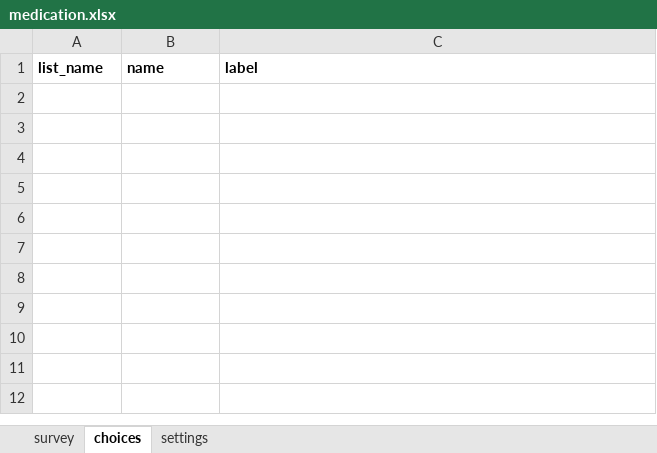
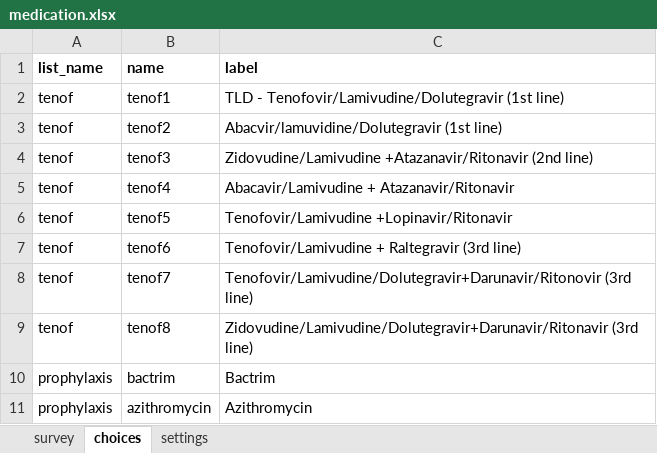
Before and after one commit to gitcliff/mydhi-cht-config, an Excel workbook: config/forms/app/medication.xlsx, sheet choices, drawn as a sheet; values as stored, in another font and other column widths than the file's, no borders; charts and pictures not drawn; the diff names each change by its address in the sheet, - before the commit and + after, or states it on an @@ line.

```diff
--- a/config/forms/app/medication.xlsx (sheet choices)
+++ b/config/forms/app/medication.xlsx (sheet choices)
+row 2: tenof | tenof1 | TLD - Tenofovir/Lamivudine/Dolutegravir (1st line)
+row 3: tenof | tenof2 | Abacvir/lamuvidine/Dolutegravir (1st line)
+row 4: tenof | tenof3 | Zidovudine/Lamivudine +Atazanavir/Ritonavir (2nd line)
+row 5: tenof | tenof4 | Abacavir/Lamivudine + Atazanavir/Ritonavir
+row 6: tenof | tenof5 | Tenofovir/Lamivudine +Lopinavir/Ritonavir
+row 7: tenof | tenof6 | Tenofovir/Lamivudine + Raltegravir (3rd line)
+row 8: tenof | tenof7 | Tenofovir/Lamivudine/Dolutegravir+Darunavir/Ritonovir (3rd line)
+row 9: tenof | tenof8 | Zidovudine/Lamivudine/Dolutegravir+Darunavir/Ritonavir (3rd line)
+row 10: prophylaxis | bactrim | Bactrim
+row 11: prophylaxis | azithromycin | Azithromycin
```
Also changed, not shown: sheet survey, sheet settings, config/forms/app/appointment.xlsx, config/forms/app/care.xlsx, 7 other files.
